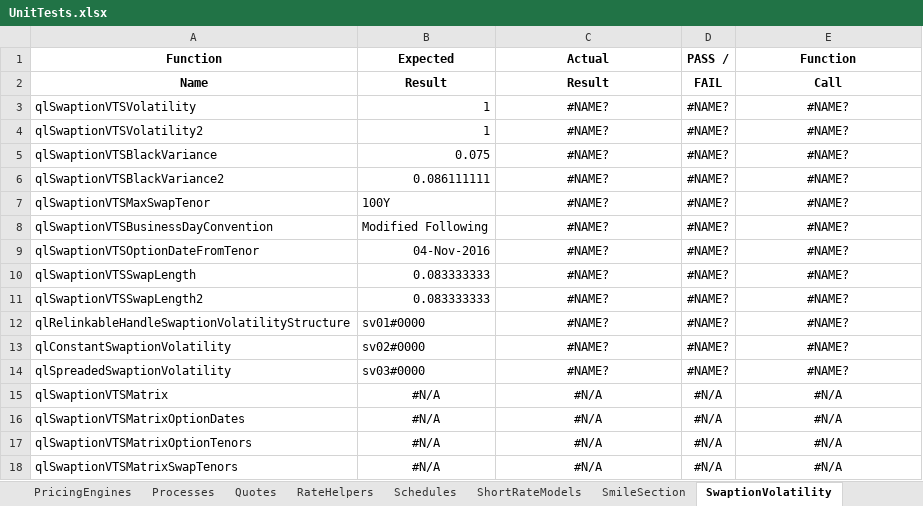
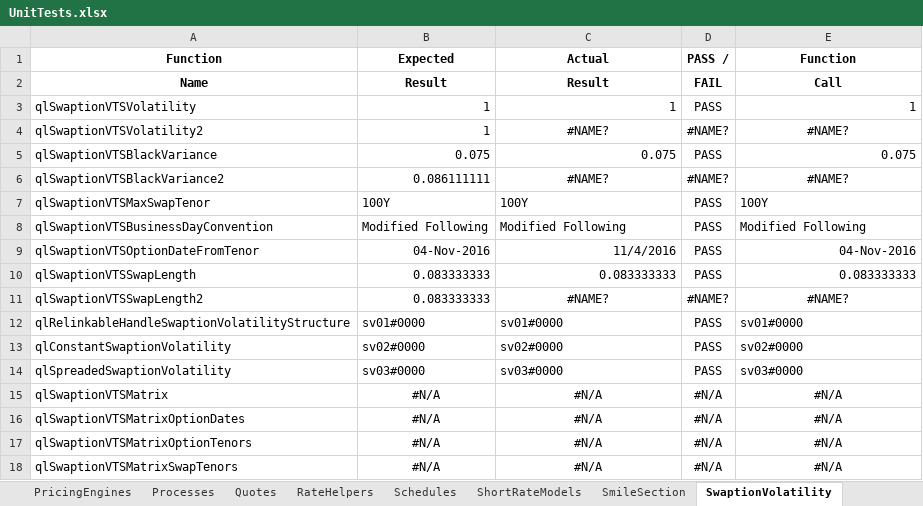
Before and after one commit to eehlers/QuantLibXL, an Excel workbook: UnitTests/UnitTests.xlsx, sheet SwaptionVolatility, drawn as a sheet; only a part is shown; values as stored, in another font and other column widths than the file's, no borders; the diff covers the shown part only; the diff names each change by its address in the sheet, - before the commit and + after, or states it on an @@ line.

Commit message:
export pricingengine functions to excel (420/1114)

```diff
--- a/UnitTests/UnitTests.xlsx (sheet SwaptionVolatility)
+++ b/UnitTests/UnitTests.xlsx (sheet SwaptionVolatility)
-C3 (Actual): #NAME?
+C3 (Actual): 1
-C3 alignment: center
+C3 alignment: right
-D3 (PASS /): #NAME?
+D3 (PASS /): PASS
-E3 (Function): #NAME?
+E3 (Function): 1
-E3 alignment: center
+E3 alignment: right
-C5 (Actual): #NAME?
+C5 (Actual): 0.075
-C5 alignment: center
+C5 alignment: right
-D5 (PASS /): #NAME?
+D5 (PASS /): PASS
-E5 (Function): #NAME?
+E5 (Function): 0.075
-E5 alignment: center
+E5 alignment: right
-C7 (Actual): #NAME?
+C7 (Actual): 100Y
-C7:C8 alignment: center
+C7:C8 alignment: left
-D7:D10 (PASS /): #NAME?
+D7:D10 (PASS /): PASS
-E7 (Function): #NAME?
+E7 (Function): 100Y
-E7:E8 alignment: center
+E7:E8 alignment: left
-C8 (Actual): #NAME?
+C8 (Actual): Modified Following
-E8 (Function): #NAME?
+E8 (Function): Modified Following
-C9 (Actual): #NAME?
+C9 (Actual): 11/4/2016
-C9:C10 alignment: center
+C9:C10 alignment: right
-E9 (Function): #NAME?
+E9 (Function): 04-Nov-2016
-E9:E10 alignment: center
+E9:E10 alignment: right
-C10 (Actual): #NAME?
+C10 (Actual): 0.083333333
-E10 (Function): #NAME?
+E10 (Function): 0.083333333
-C12 (Actual): #NAME?
+C12 (Actual): sv01#0000
-C12:C14 alignment: center
+C12:C14 alignment: left
-D12:D14 (PASS /): #NAME?
+D12:D14 (PASS /): PASS
-E12 (Function): #NAME?
+E12 (Function): sv01#0000
-E12:E14 alignment: center
+E12:E14 alignment: left
-C13 (Actual): #NAME?
+C13 (Actual): sv02#0000
-E13 (Function): #NAME?
+E13 (Function): sv02#0000
-C14 (Actual): #NAME?
+C14 (Actual): sv03#0000
-E14 (Function): #NAME?
+E14 (Function): sv03#0000
```
Also changed, not shown: 8 edited cells elsewhere in this sheet, sheet PricingEngines, sheet Date, sheet RateHelpers, sheet UnitTests, other sheet tabs, 1 other file.
